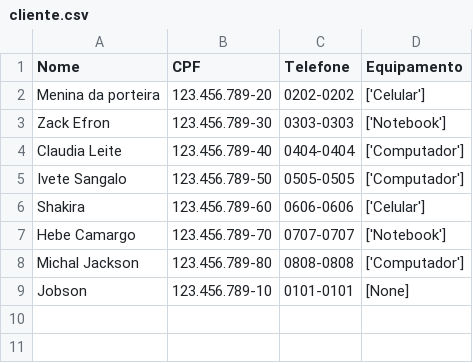
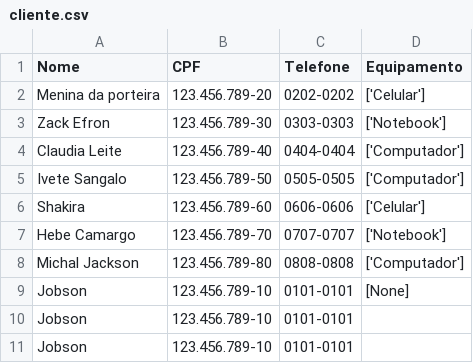
Before and after one commit to BrandaoJatoba/assistencia-tecnica, a CSV file: dados/cliente.csv, drawn as a sheet.

```diff
--- a/dados/cliente.csv
+++ b/dados/cliente.csv
@@ -9 +9,3 @@ Michal Jackson;123.456.789-80;0808-0808;['Computador']
 Jobson;123.456.789-10;0101-0101;[None]
+Jobson;123.456.789-10;0101-0101
+Jobson;123.456.789-10;0101-0101
```
Also changed, not shown: 10 other files.
